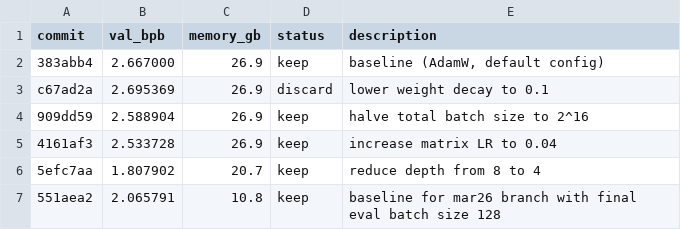
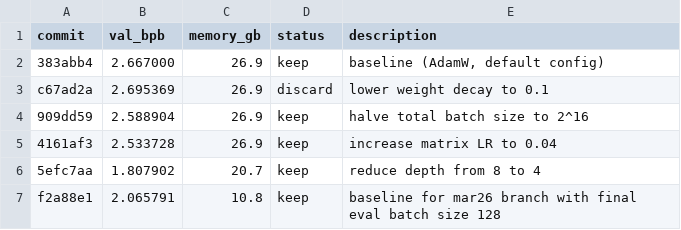
Before and after one commit to ibrahim1023/chain-autoresearch-mlx, a TSV file: results.tsv, drawn as a sheet.

Commit message:
chore: log mar26 baseline

```diff
--- a/results.tsv
+++ b/results.tsv
@@ -6,2 +6,2 @@ c67ad2a	2.695369	26.9	discard	lower weight decay to 0.1
 5efc7aa	1.807902	20.7	keep	reduce depth from 8 to 4
-551aea2	2.065791	10.8	keep	baseline for mar26 branch with final eval batch size 128
+f2a88e1	2.065791	10.8	keep	baseline for mar26 branch with final eval batch size 128
```
